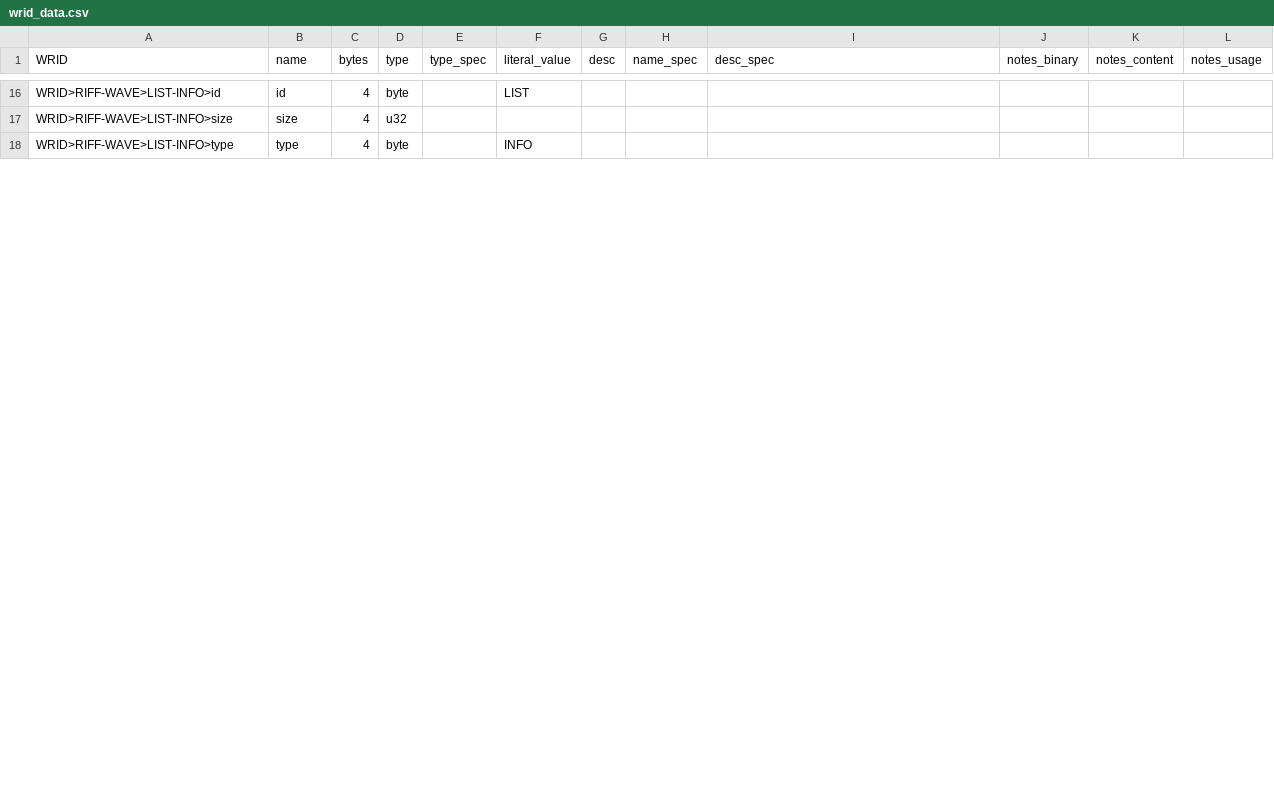
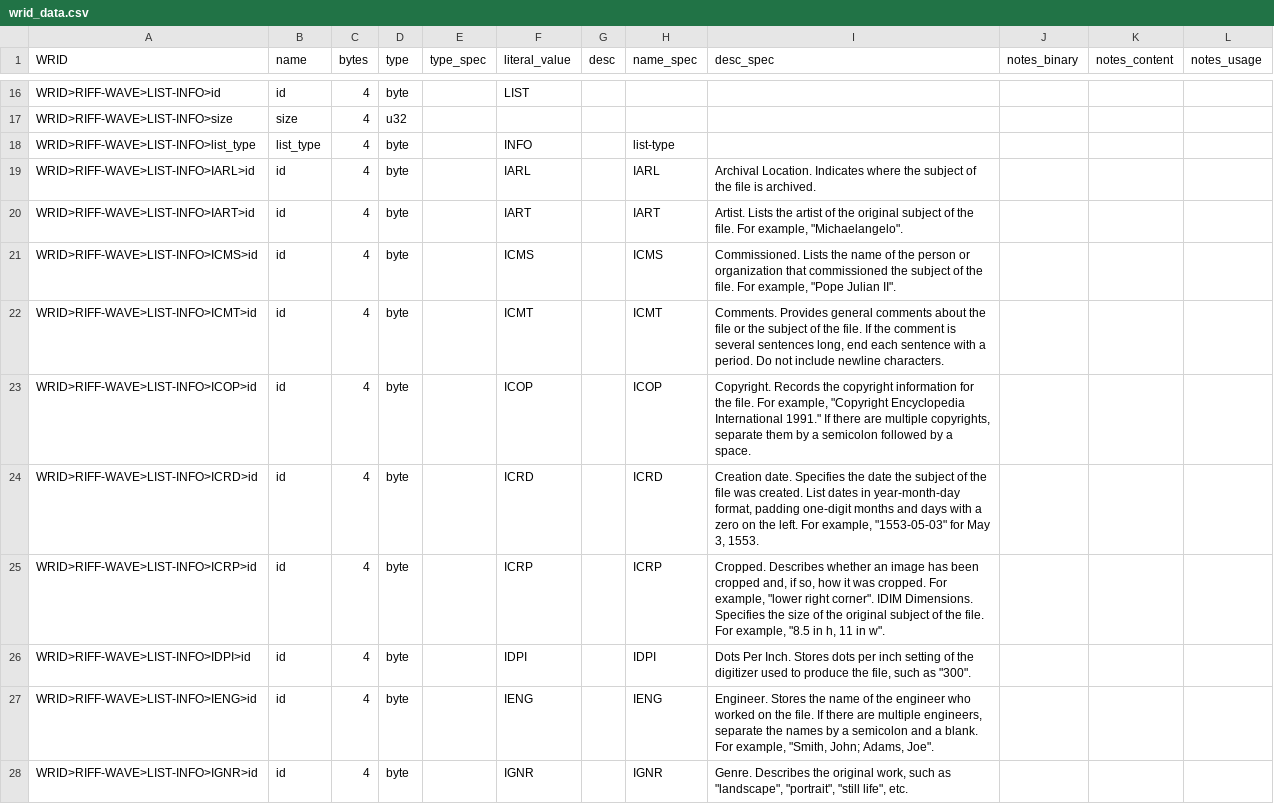
Before and after one commit to briandorsey/wavref, a CSV file: static/data/wrid_data.csv, drawn as a sheet; only a part is shown, gaps mark what is left out; the diff covers the shown part only.

Commit message:
add wrid_table_subchunks shortcode

```diff
--- a/static/data/wrid_data.csv
+++ b/static/data/wrid_data.csv
@@ -17,2 +17,12 @@ WRID>RIFF-WAVE>LIST-INFO>id,id,4,byte,,LIST,,,,,,
 WRID>RIFF-WAVE>LIST-INFO>size,size,4,u32,,,,,,,,
-WRID>RIFF-WAVE>LIST-INFO>type,type,4,byte,,INFO,,,,,,
+WRID>RIFF-WAVE>LIST-INFO>list_type,list_type,4,byte,,INFO,,list-type,,,,
+WRID>RIFF-WAVE>LIST-INFO>IARL>id,id,4,byte,,IARL,,IARL,Archival Location. Indicates where the subject of the file is archived.,,,
+WRID>RIFF-WAVE>LIST-INFO>IART>id,id,4,byte,,IART,,IART,"Artist. Lists the artist of the original subject of the file. For example, ""Michaelangelo"".",,,
+WRID>RIFF-WAVE>LIST-INFO>ICMS>id,id,4,byte,,ICMS,,ICMS,"Commissioned. Lists the name of the person or organization that commissioned the subject of the file. For example, ""Pope Julian II"".",,,
+WRID>RIFF-WAVE>LIST-INFO>ICMT>id,id,4,byte,,ICMT,,ICMT,"Comments. Provides general comments about the file or the subject of the file. If the comment is several sentences long, end each sentence with a period. Do not include newline characters.",,,
+WRID>RIFF-WAVE>LIST-INFO>ICOP>id,id,4,byte,,ICOP,,ICOP,"Copyright. Records the copyright information for the file. For example, ""Copyright Encyclopedia International 1991."" If there are multiple copyrights, separate them by a semicolon followed by a space.",,,
+WRID>RIFF-WAVE>LIST-INFO>ICRD>id,id,4,byte,,ICRD,,ICRD,"Creation date. Specifies the date the subject of the file was created. List dates in year-month-day format, padding one-digit months and days with a zero on the left. For example, ""1553-05-03"" for May 3, 1553.",,,
+WRID>RIFF-WAVE>LIST-INFO>ICRP>id,id,4,byte,,ICRP,,ICRP,"Cropped. Describes whether an image has been cropped and, if so, how it was cropped. For example, ""lower right corner"". IDIM Dimensions. Specifies the size of the original subject of the file. For example, ""8.5 in h, 11 in w"".",,,
+WRID>RIFF-WAVE>LIST-INFO>IDPI>id,id,4,byte,,IDPI,,IDPI,"Dots Per Inch. Stores dots per inch setting of the digitizer used to produce the file, such as ""300"".",,,
+WRID>RIFF-WAVE>LIST-INFO>IENG>id,id,4,byte,,IENG,,IENG,"Engineer. Stores the name of the engineer who worked on the file. If there are multiple engineers, separate the names by a semicolon and a blank. For example, ""Smith, John; Adams, Joe"".",,,
+WRID>RIFF-WAVE>LIST-INFO>IGNR>id,id,4,byte,,IGNR,,IGNR,"Genre. Describes the original work, such as ""landscape"", ""portrait"", ""still life"", etc.",,,
```
Also changed, not shown: 14 added rows, 3 removed rows and 7 edited cells elsewhere in this file, 7 other files.
